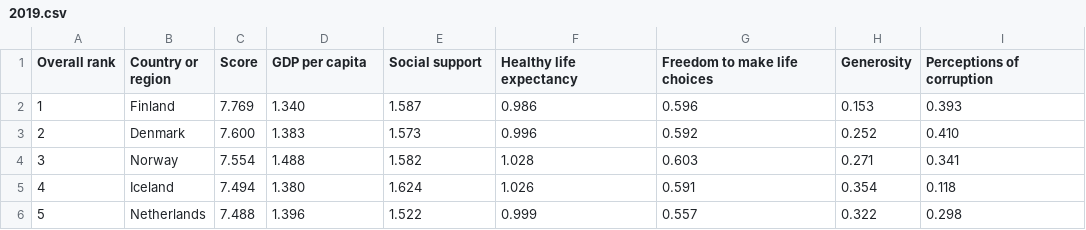
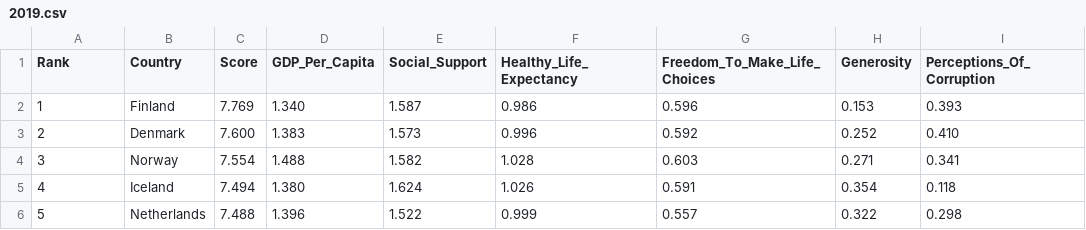
Before and after one commit to JNalder/FIT3179, a CSV file: 2019.csv, drawn as a sheet; only a part is shown.

Commit message:
Update 2019.csv

```diff
--- a/2019.csv
+++ b/2019.csv
@@ -1,2 +1,2 @@
-Overall rank,Country or region,Score,GDP per capita,Social support,Healthy life expectancy,Freedom to make life choices,Generosity,Perceptions of corruption
+Rank,Country,Score,GDP_Per_Capita,Social_Support,Healthy_Life_Expectancy,Freedom_To_Make_Life_Choices,Generosity,Perceptions_Of_Corruption
 1,Finland,7.769,1.340,1.587,0.986,0.596,0.153,0.393
```
